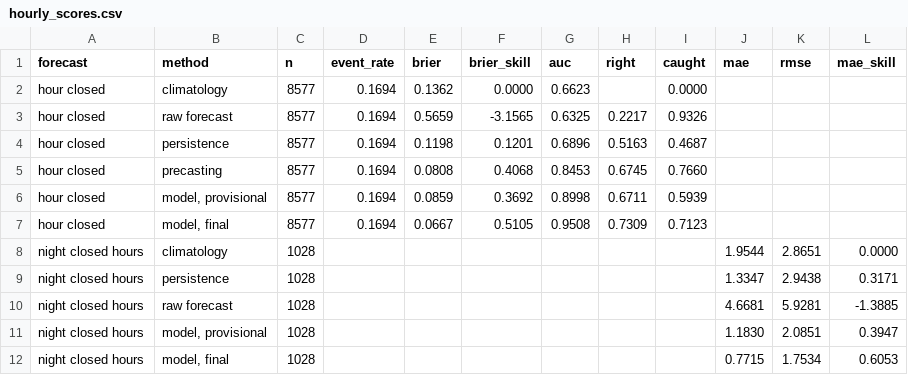
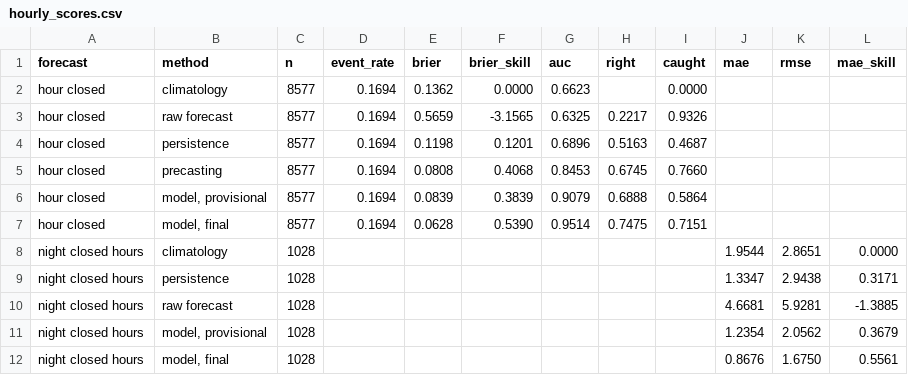
Before and after one commit to saimonx/roque-model, a CSV file: reports/results/hourly_scores.csv, drawn as a sheet.

Commit message:
Make RoqueModel a random forest after an equally wide search for both tree models
Random forest now gets a settings search as wide as gradient boosting's
(288 combinations against 162) on the validation years 2021-2023. The two
are level on validation (0.9 % apart, less than the year-to-year spread);
the rule "within 2 %, the test decides" picks the random forest, better on
the 2024-2026 test in both versions. The page says that choice looked at
the test years.

```diff
--- a/reports/results/hourly_scores.csv
+++ b/reports/results/hourly_scores.csv
@@ -5,4 +5,4 @@ hour closed,persistence,8577,0.1694,0.1198,0.1201,0.6896,0.5163,0.4687,,,
 hour closed,precasting,8577,0.1694,0.0808,0.4068,0.8453,0.6745,0.7660,,,
-hour closed,"model, provisional",8577,0.1694,0.0859,0.3692,0.8998,0.6711,0.5939,,,
-hour closed,"model, final",8577,0.1694,0.0667,0.5105,0.9508,0.7309,0.7123,,,
+hour closed,"model, provisional",8577,0.1694,0.0839,0.3839,0.9079,0.6888,0.5864,,,
+hour closed,"model, final",8577,0.1694,0.0628,0.5390,0.9514,0.7475,0.7151,,,
 night closed hours,climatology,1028,,,,,,,1.9544,2.8651,0.0000
@@ -10,3 +10,3 @@ night closed hours,persistence,1028,,,,,,,1.3347,2.9438,0.3171
 night closed hours,raw forecast,1028,,,,,,,4.6681,5.9281,-1.3885
-night closed hours,"model, provisional",1028,,,,,,,1.1830,2.0851,0.3947
-night closed hours,"model, final",1028,,,,,,,0.7715,1.7534,0.6053
+night closed hours,"model, provisional",1028,,,,,,,1.2354,2.0562,0.3679
+night closed hours,"model, final",1028,,,,,,,0.8676,1.6750,0.5561
```
Also changed, not shown: 11 other files.
